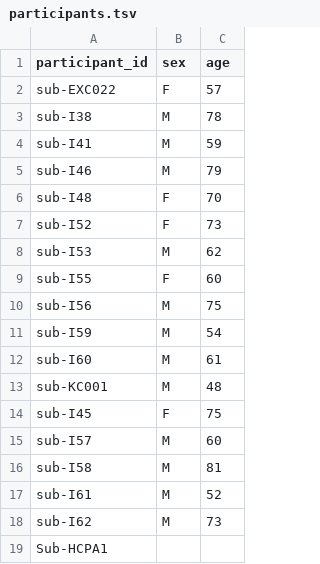
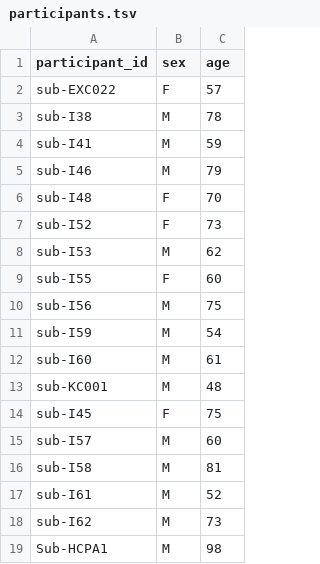
Before and after one commit to dandisets/000026, a TSV file: participants.tsv, drawn as a sheet.

```diff
--- a/participants.tsv
+++ b/participants.tsv
@@ -18,2 +18,2 @@ sub-I61	M	52
 sub-I62	M	73
-Sub-HCPA1		
+Sub-HCPA1	M	98
```
Also changed, not shown: 4 other files.
